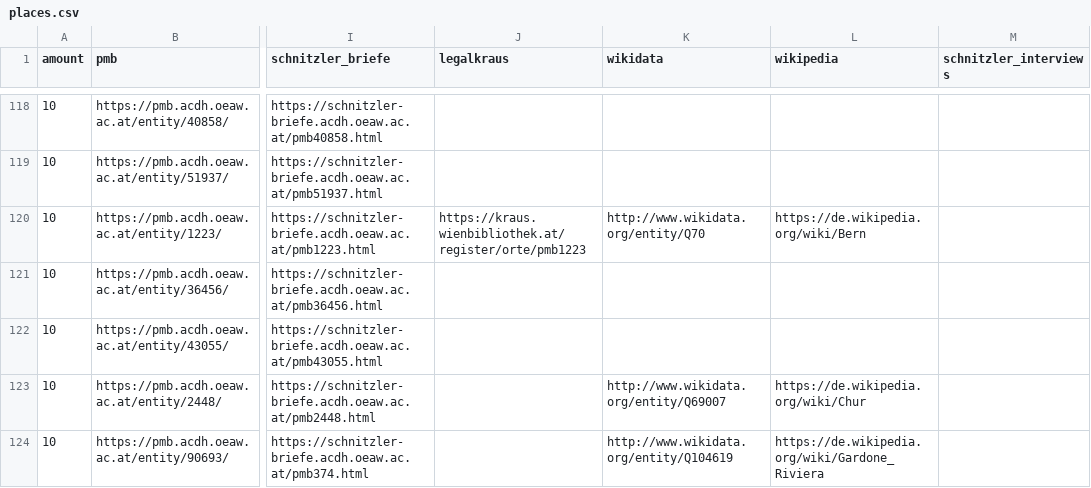
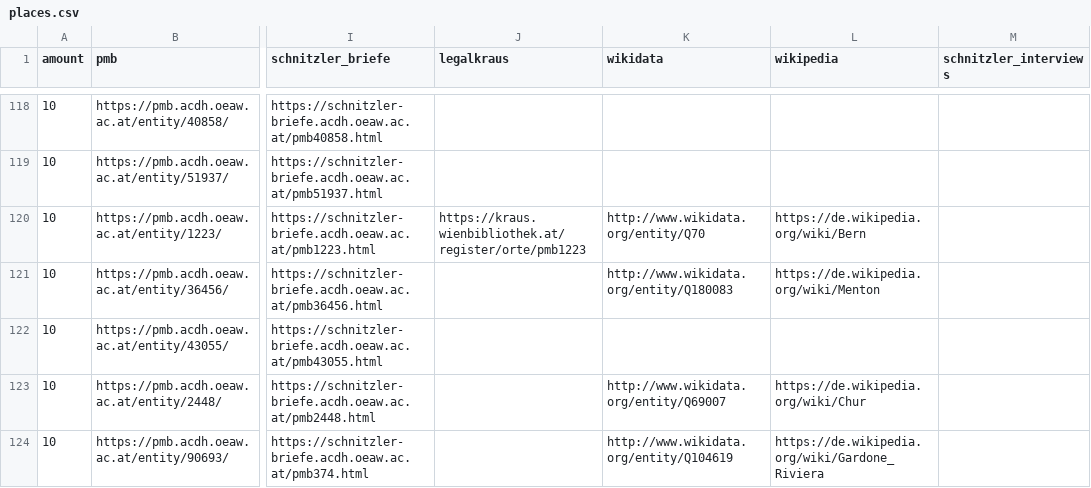
Before and after one commit to arthur-schnitzler/schnitzler-orte, a CSV file: data/places.csv, drawn as a sheet; only a part is shown, gaps mark what is left out; the diff covers the shown part only; the diff names each change by its address in the sheet, - before the commit and + after, or states it on an @@ line.

```diff
--- a/data/places.csv
+++ b/data/places.csv
-K121 (wikidata): (empty)
+K121 (wikidata): http://www.wikidata.org/entity/Q180083
-L121 (wikipedia): (empty)
+L121 (wikipedia): https://de.wikipedia.org/wiki/Menton
```
Also changed, not shown: 48 edited cells elsewhere in this file, 1 other file.
